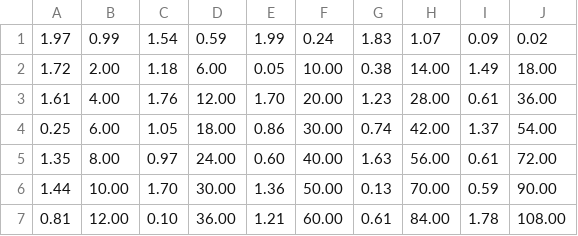
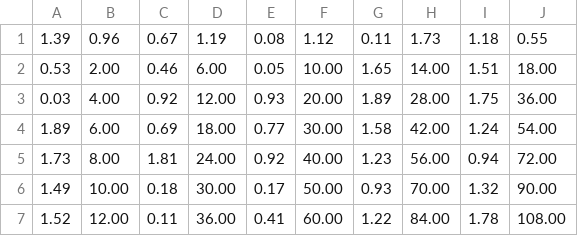
Before and after one commit to intelligent-exploration/mineralexplorationcourse, a CSV file: Week7/exercise/mymagic.csv, drawn as a sheet; only a part is shown; the diff covers the shown part only.

```diff
--- a/Week7/exercise/mymagic.csv
+++ b/Week7/exercise/mymagic.csv
@@ -1,7 +1,7 @@
-1.97,0.99,1.54,0.59,1.99,0.24,1.83,1.07,0.09,0.02
-1.72,2.00,1.18,6.00,0.05,10.00,0.38,14.00,1.49,18.00
-1.61,4.00,1.76,12.00,1.70,20.00,1.23,28.00,0.61,36.00
-0.25,6.00,1.05,18.00,0.86,30.00,0.74,42.00,1.37,54.00
-1.35,8.00,0.97,24.00,0.60,40.00,1.63,56.00,0.61,72.00
-1.44,10.00,1.70,30.00,1.36,50.00,0.13,70.00,0.59,90.00
-0.81,12.00,0.10,36.00,1.21,60.00,0.61,84.00,1.78,108.00
+1.39,0.96,0.67,1.19,0.08,1.12,0.11,1.73,1.18,0.55
+0.53,2.00,0.46,6.00,0.05,10.00,1.65,14.00,1.51,18.00
+0.03,4.00,0.92,12.00,0.93,20.00,1.89,28.00,1.75,36.00
+1.89,6.00,0.69,18.00,0.77,30.00,1.58,42.00,1.24,54.00
+1.73,8.00,1.81,24.00,0.92,40.00,1.23,56.00,0.94,72.00
+1.49,10.00,0.18,30.00,0.17,50.00,0.93,70.00,1.32,90.00
+1.52,12.00,0.11,36.00,0.41,60.00,1.22,84.00,1.78,108.00
```
Also changed, not shown: 15 edited cells elsewhere in this file, Week7/exercise/mymagic_fmt.csv, 5 other files.
